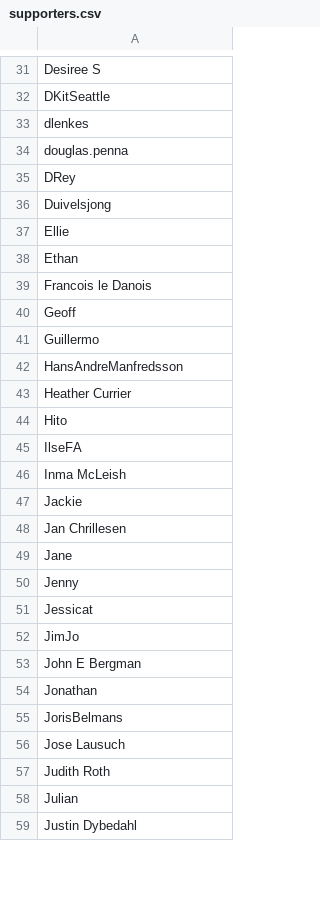
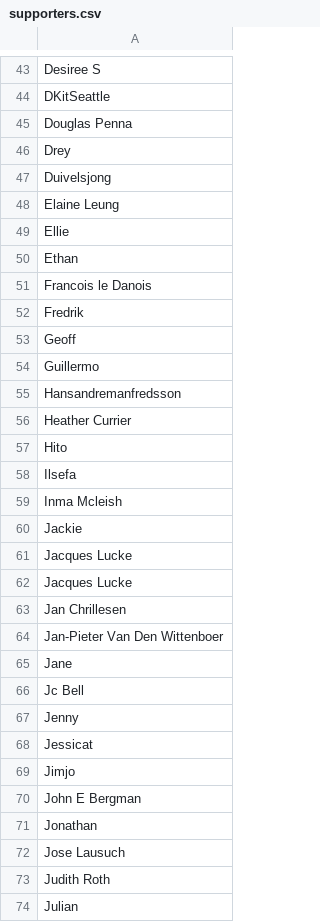
Before and after one commit to hendricius/the-sourdough-framework, a CSV file: book/supporters.csv, drawn as a sheet; only a part is shown, gaps mark what is left out; the shorter side is filled out with more unchanged rows; the diff covers the shown part only.

Commit message:
Update supporters file

```diff
--- a/book/supporters.csv
+++ b/book/supporters.csv
@@ -32,6 +44,6 @@ Desiree S,
 DKitSeattle,
-dlenkes,
-douglas.penna,
-DRey,
+Douglas Penna,
+Drey,
 Duivelsjong,
+Elaine Leung,
 Ellie,
@@ -39,18 +51,22 @@ Ethan,
 Francois le Danois,
+Fredrik,
 Geoff,
 Guillermo,
-HansAndreManfredsson,
+Hansandremanfredsson,
 Heather Currier,
 Hito,
-IlseFA,
-Inma McLeish,
+Ilsefa,
+Inma Mcleish,
 Jackie,
+Jacques Lucke,
+Jacques Lucke,
 Jan Chrillesen,
+Jan-Pieter Van Den Wittenboer,
 Jane,
+Jc Bell,
 Jenny,
 Jessicat,
-JimJo,
+Jimjo,
 John E Bergman,
 Jonathan,
-JorisBelmans,
 Jose Lausuch,
```
Also changed, not shown: 21 added rows, 1 removed row and 21 edited cells elsewhere in this file.
